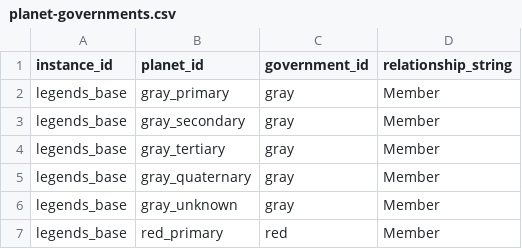
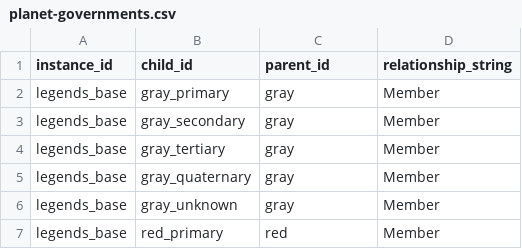
Before and after one commit to outoforbitdev/app-galaxy-map, a CSV file: .local/db/planet-governments.csv, drawn as a sheet; only a part is shown.

```diff
--- a/.local/db/planet-governments.csv
+++ b/.local/db/planet-governments.csv
@@ -1,2 +1,2 @@
-instance_id,planet_id,government_id,relationship_string
+instance_id,child_id,parent_id,relationship_string
 legends_base,gray_primary,gray,Member
```
Also changed, not shown: .local/db/spacelane-segments.csv, 18 other files.
